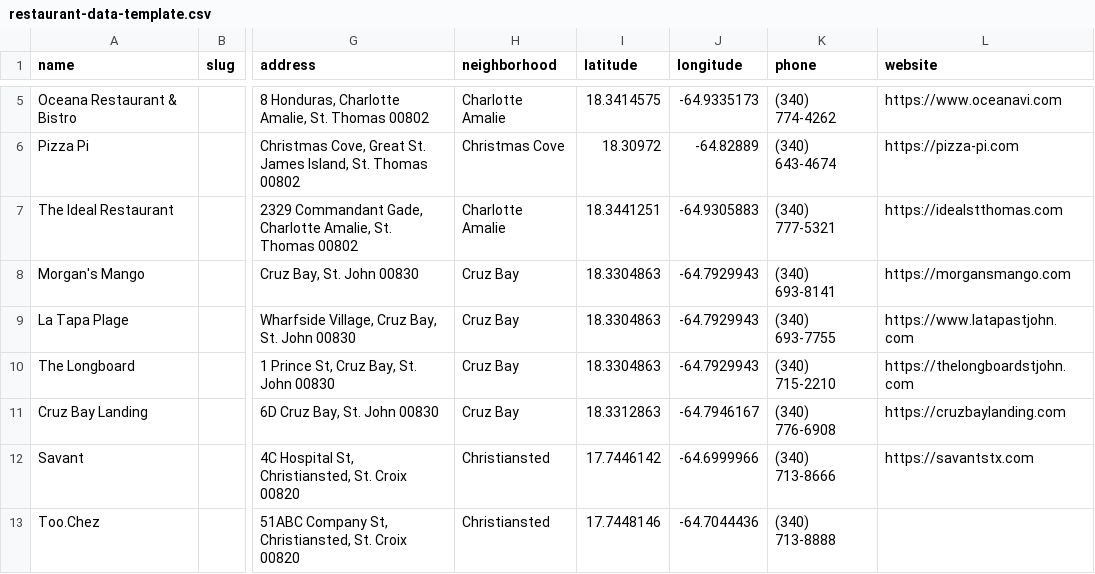
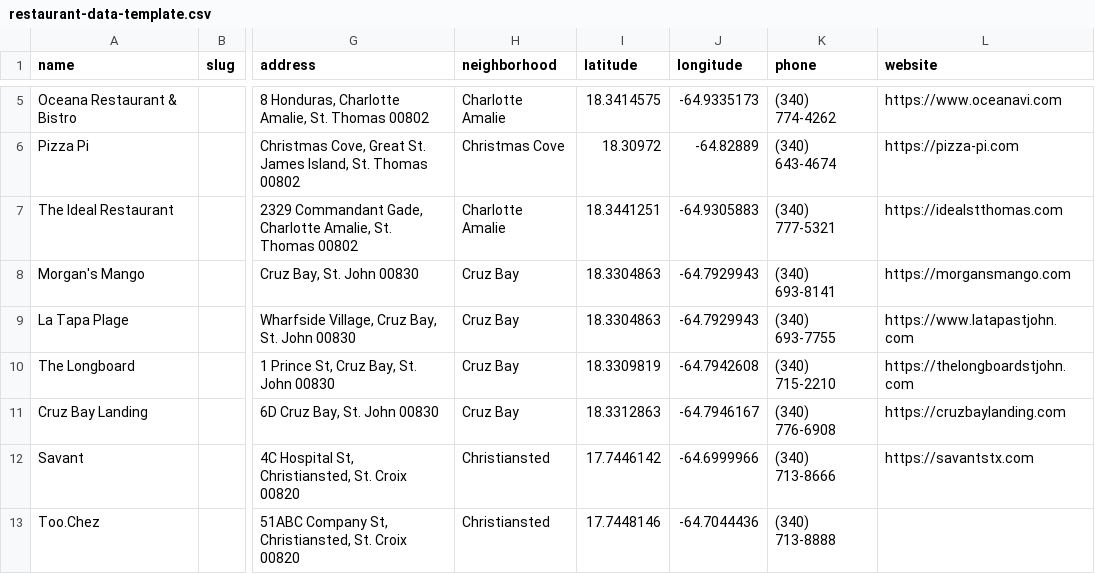
Before and after one commit to 340dude/rork-usvi-eats---restaurant-discovery-app, a CSV file: docs/restaurant-data-template.csv, drawn as a sheet; only a part is shown, gaps mark what is left out; the diff covers the shown part only; the diff names each change by its address in the sheet, - before the commit and + after, or states it on an @@ line.

```diff
--- a/docs/restaurant-data-template.csv
+++ b/docs/restaurant-data-template.csv
-I10 (latitude): 18.3304863
+I10 (latitude): 18.3309819
-J10 (longitude): -64.7929943
+J10 (longitude): -64.7942608
```
Also changed, not shown: 17 edited cells elsewhere in this file.
